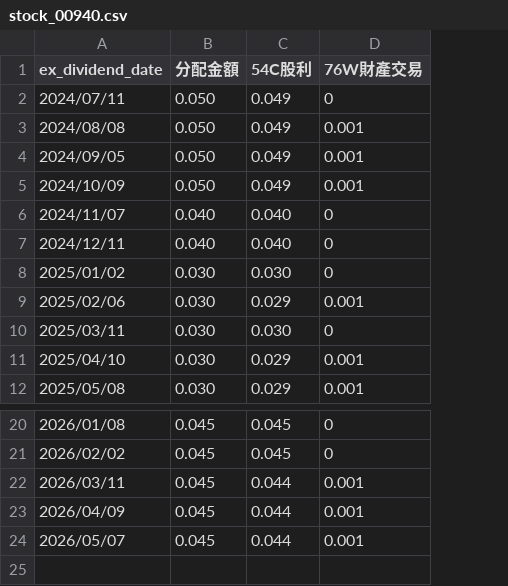
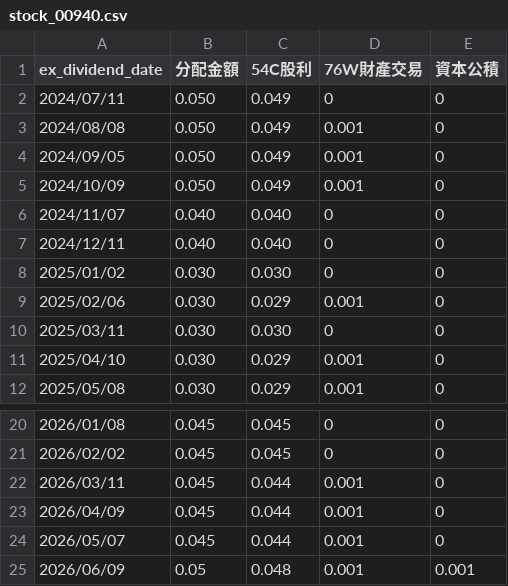
Before and after one commit to danny50610/danny50610.github.io, a CSV file: _data/stock_00940.csv, drawn as a sheet; only a part is shown, gaps mark what is left out; the diff names each change by its address in the sheet, - before the commit and + after, or states it on an @@ line.

```diff
--- a/_data/stock_00940.csv
+++ b/_data/stock_00940.csv
+column E (資本公積), rows 2-12: all 0; rows 20-24: all 0
+row 25: 2026/06/09 | 0.05 | 0.048 | 0.001 | 0.001
```
Also changed, not shown: 1 other file.
